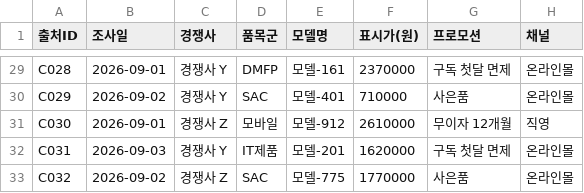
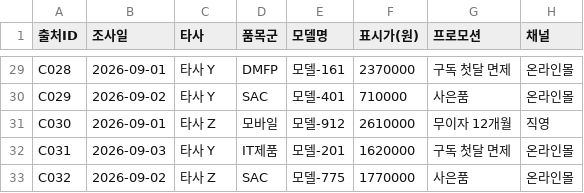
Before and after one commit to gbrinan/cyworld-bot, a CSV file: docs/samsung-ax/context_pack/team_partner/agent02_sensing/data/competitor_lineup.csv, drawn as a sheet; only a part is shown, gaps mark what is left out; the diff covers the shown part only; the diff names each change by its address in the sheet, - before the commit and + after, or states it on an @@ line.

```diff
--- a/docs/samsung-ax/context_pack/team_partner/agent02_sensing/data/competitor_lineup.csv
+++ b/docs/samsung-ax/context_pack/team_partner/agent02_sensing/data/competitor_lineup.csv
-C1: 경쟁사
+C1: 타사
-C29:C30 (타사): 경쟁사 Y
+C29:C30 (타사): 타사 Y
-C31 (타사): 경쟁사 Z
+C31 (타사): 타사 Z
-C32 (타사): 경쟁사 Y
+C32 (타사): 타사 Y
-C33 (타사): 경쟁사 Z
+C33 (타사): 타사 Z
```
Also changed, not shown: 27 edited cells elsewhere in this file, 33 other files.
